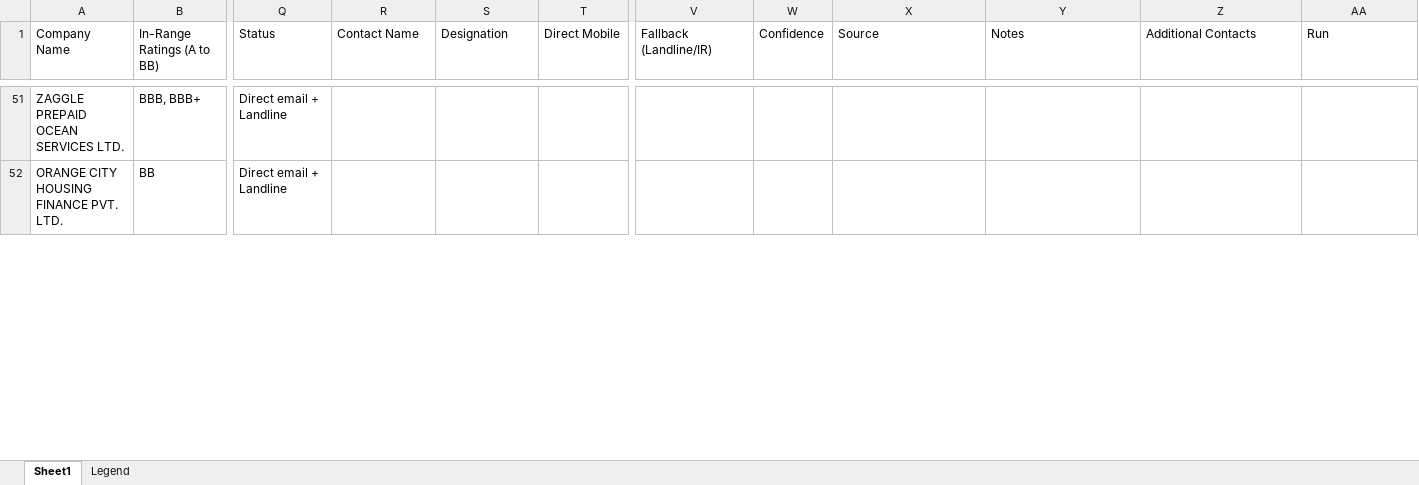
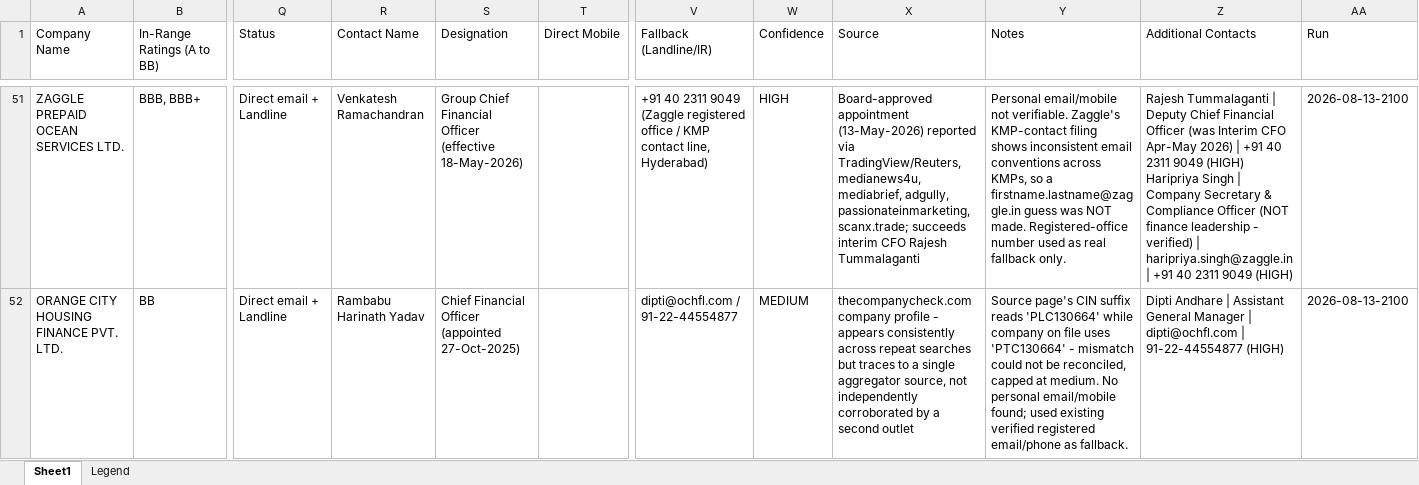
Before and after one commit to acer-developer/NCD-Mobile, an Excel workbook: NCD Mobile - Enriched.xlsx, sheet Sheet1, drawn as a sheet; only a part is shown, gaps mark what is left out; values as stored, in another font and other column widths than the file's, no cell formats; ↵ is a line break in a cell; the diff covers the shown part only; the diff names each change by its address in the sheet, - before the commit and + after, or states it on an @@ line.

Commit message:
enrich batch (9PM pass): rows 45-59

```diff
--- a/NCD Mobile - Enriched.xlsx (sheet Sheet1)
+++ b/NCD Mobile - Enriched.xlsx (sheet Sheet1)
-R51 (Contact Name): (empty)
+R51 (Contact Name): Venkatesh Ramachandran
-S51 (Designation): (empty)
+S51 (Designation): Group Chief Financial Officer (effective 18-May-2026)
-V51 (Fallback (Landline/IR)): (empty)
+V51 (Fallback (Landline/IR)): +91 40 2311 9049 (Zaggle registered office / KMP contact line, Hyderabad)
-W51 (Confidence): (empty)
+W51 (Confidence): HIGH
-X51 (Source): (empty)
+X51 (Source): Board-approved appointment (13-May-2026) reported via TradingView/Reuters, medianews4u, mediabrief, adgully, passionateinmarketing, scanx.trade; succeeds interim CFO Rajesh Tummalaganti
-Y51 (Notes): (empty)
+Y51 (Notes): Personal email/mobile not verifiable. Zaggle's KMP-contact filing shows inconsistent email conventions across KMPs, so a firstname.lastname@zaggle.in guess was NOT made. Registered-office number used as real fallback only.
-Z51 (Additional Contacts): (empty)
+Z51 (Additional Contacts): Rajesh Tummalaganti | Deputy Chief Financial Officer (was Interim CFO Apr-May 2026) | +91 40 2311 9049 (HIGH) ↵ Haripriya Singh | Company Secretary & Compliance Officer (NOT finance leadership - verified) | haripriya.singh@zaggle.in | +91 40 2311 9049 (HIGH)
-AA51:AA52 (Run): (empty)
+AA51:AA52 (Run): 2026-08-13-2100
-R52 (Contact Name): (empty)
+R52 (Contact Name): Rambabu Harinath Yadav
-S52 (Designation): (empty)
+S52 (Designation): Chief Financial Officer (appointed 27-Oct-2025)
-V52 (Fallback (Landline/IR)): (empty)
+V52 (Fallback (Landline/IR)): dipti@ochfl.com / 91-22-44554877
-W52 (Confidence): (empty)
+W52 (Confidence): MEDIUM
-X52 (Source): (empty)
+X52 (Source): thecompanycheck.com company profile - appears consistently across repeat searches but traces to a single aggregator source, not independently corroborated by a second outlet
-Y52 (Notes): (empty)
+Y52 (Notes): Source page's CIN suffix reads 'PLC130664' while company on file uses 'PTC130664' - mismatch could not be reconciled, capped at medium. No personal email/mobile found; used existing verified registered email/phone as fallback.
-Z52 (Additional Contacts): (empty)
+Z52 (Additional Contacts): Dipti Andhare | Assistant General Manager | dipti@ochfl.com | 91-22-44554877 (HIGH)
```
Also changed, not shown: 106 edited cells elsewhere in this sheet, cell formats, 1 other file.
